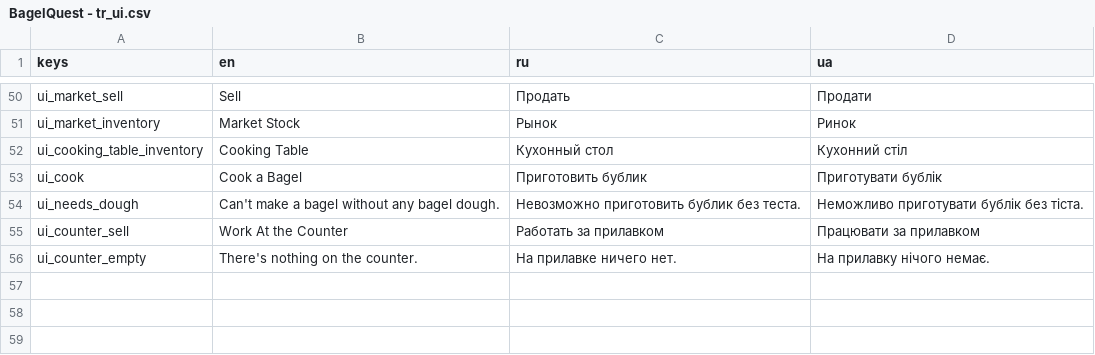
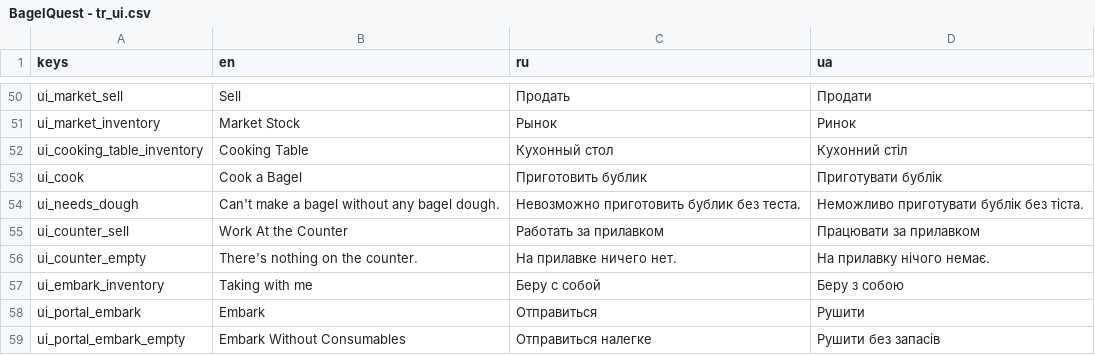
Before and after one commit to dmitriy-shmilo/GBIC23, a CSV file: assets/text/BagelQuest - tr_ui.csv, drawn as a sheet; only a part is shown, gaps mark what is left out.

```diff
--- a/assets/text/BagelQuest - tr_ui.csv
+++ b/assets/text/BagelQuest - tr_ui.csv
@@ -56 +56,4 @@ ui_counter_sell,Work At the Counter,Работать за прилавком,П
 ui_counter_empty,There's nothing on the counter.,На прилавке ничего нет.,На прилавку нічого немає.
+ui_embark_inventory,Taking with me,Беру с собой,Беру з собою
+ui_portal_embark,Embark,Отправиться,Рушити
+ui_portal_embark_empty,Embark Without Consumables,Отправиться налегке,Рушити без запасів
```
Also changed, not shown: assets/text/BagelQuest - tr_hint.csv, 11 other files.
